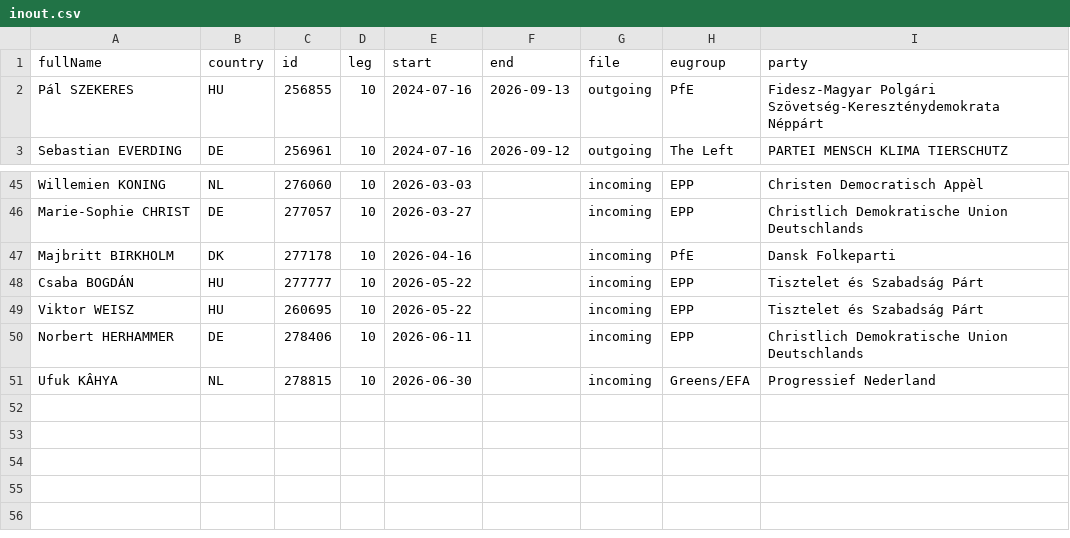
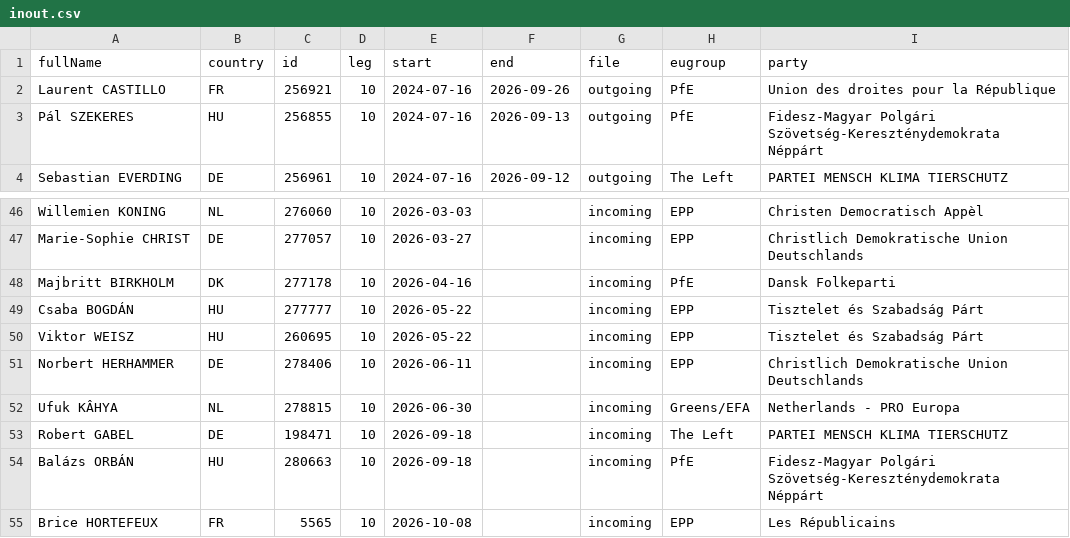
Before and after one commit to TechToThePeople/mep, a CSV file: data/inout.csv, drawn as a sheet; only a part is shown, gaps mark what is left out.

```diff
--- a/data/inout.csv
+++ b/data/inout.csv
@@ -1,2 +1,3 @@
 fullName,country,id,leg,start,end,file,eugroup,party
+Laurent CASTILLO,FR,256921,10,2024-07-16,2026-09-26,outgoing,PfE,Union des droites pour la République
 Pál SZEKERES,HU,256855,10,2024-07-16,2026-09-13,outgoing,PfE,Fidesz-Magyar Polgári Szövetség-Kereszténydemokrata Néppárt
@@ -50,2 +51,5 @@ Viktor WEISZ,HU,260695,10,2026-05-22,,incoming,EPP,Tisztelet és Szabadság Pár
 Norbert HERHAMMER,DE,278406,10,2026-06-11,,incoming,EPP,Christlich Demokratische Union Deutschlands
-Ufuk KÂHYA,NL,278815,10,2026-06-30,,incoming,Greens/EFA,Progressief Nederland
+Ufuk KÂHYA,NL,278815,10,2026-06-30,,incoming,Greens/EFA,Netherlands - PRO Europa
+Robert GABEL,DE,198471,10,2026-09-18,,incoming,The Left,PARTEI MENSCH KLIMA TIERSCHUTZ
+Balázs ORBÁN,HU,280663,10,2026-09-18,,incoming,PfE,Fidesz-Magyar Polgári Szövetség-Kereszténydemokrata Néppárt
+Brice HORTEFEUX,FR,5565,10,2026-10-08,,incoming,EPP,Les Républicains
```
Also changed, not shown: data/meps.csv, 8 other files.
